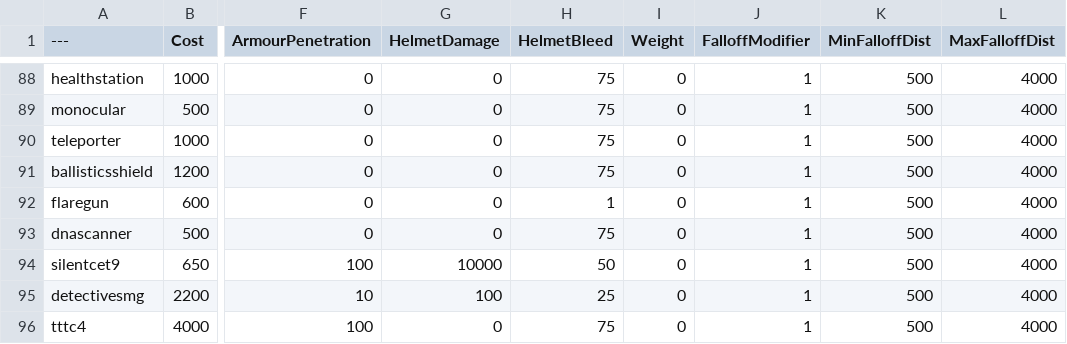
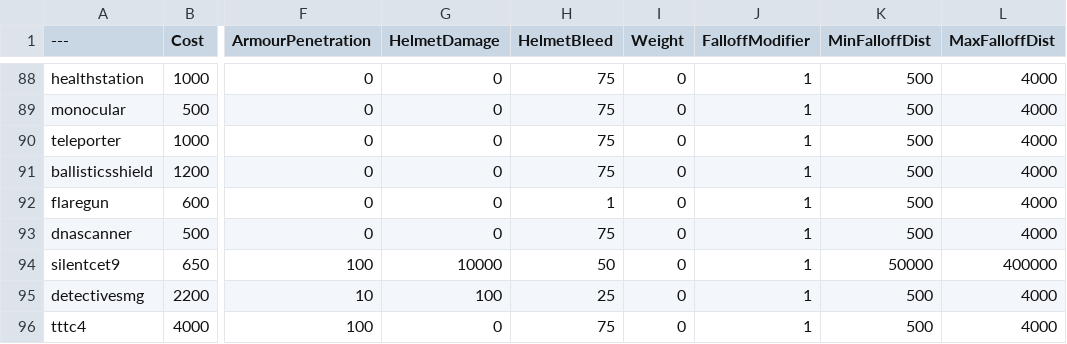
Before and after one commit to Brycen12345678/BalancingTable, a CSV file: BalancingTable.csv, drawn as a sheet; only a part is shown, gaps mark what is left out; the diff names each change by its address in the sheet, - before the commit and + after, or states it on an @@ line.

Commit message:
Update BalancingTable.csv

```diff
--- a/BalancingTable.csv
+++ b/BalancingTable.csv
-K94 (MinFalloffDist): 500
+K94 (MinFalloffDist): 50000
-L94 (MaxFalloffDist): 4000
+L94 (MaxFalloffDist): 400000
```
